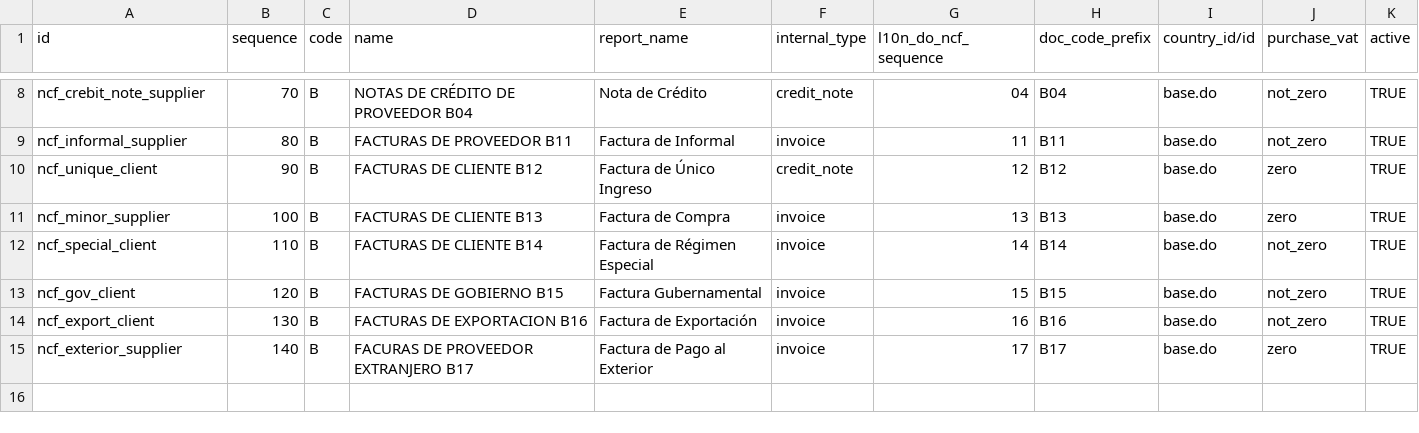
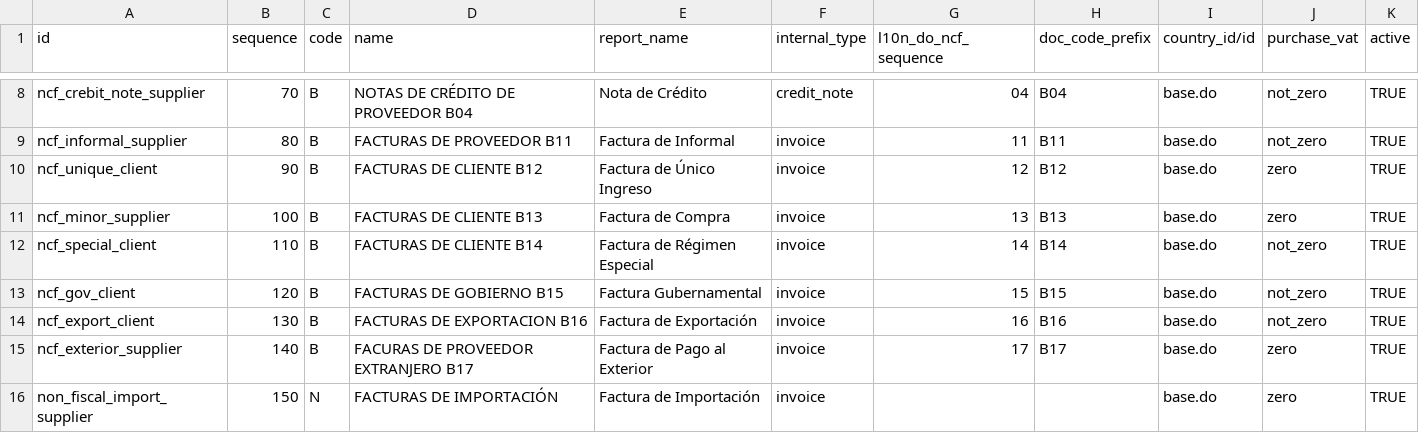
Before and after one commit to indexa-git/l10n-dominicana, a CSV file: l10n_do_accounting/data/l10n_latam.document.type.csv, drawn as a sheet; only a part is shown, gaps mark what is left out.

Commit message:
[FIX] Add a new document type for imports

```diff
--- a/l10n_do_accounting/data/l10n_latam.document.type.csv
+++ b/l10n_do_accounting/data/l10n_latam.document.type.csv
@@ -9,3 +9,3 @@ ncf_crebit_note_supplier,70,B,NOTAS DE CRÉDITO DE PROVEEDOR B04,Nota de Crédit
 ncf_informal_supplier,80,B,FACTURAS DE PROVEEDOR B11,Factura de Informal,invoice,11,B11,base.do,not_zero,TRUE
-ncf_unique_client,90,B,FACTURAS DE CLIENTE B12,Factura de Único Ingreso,credit_note,12,B12,base.do,zero,TRUE
+ncf_unique_client,90,B,FACTURAS DE CLIENTE B12,Factura de Único Ingreso,invoice,12,B12,base.do,zero,TRUE
 ncf_minor_supplier,100,B,FACTURAS DE CLIENTE B13,Factura de Compra,invoice,13,B13,base.do,zero,TRUE
@@ -15 +15,2 @@ ncf_export_client,130,B,FACTURAS DE EXPORTACION B16,Factura de Exportación,invo
 ncf_exterior_supplier,140,B,FACURAS DE PROVEEDOR EXTRANJERO B17,Factura de Pago al Exterior,invoice,17,B17,base.do,zero,TRUE
+non_fiscal_import_supplier,150,N,FACTURAS DE IMPORTACIÓN,Factura de Importación,invoice,,,base.do,zero,TRUE
```
